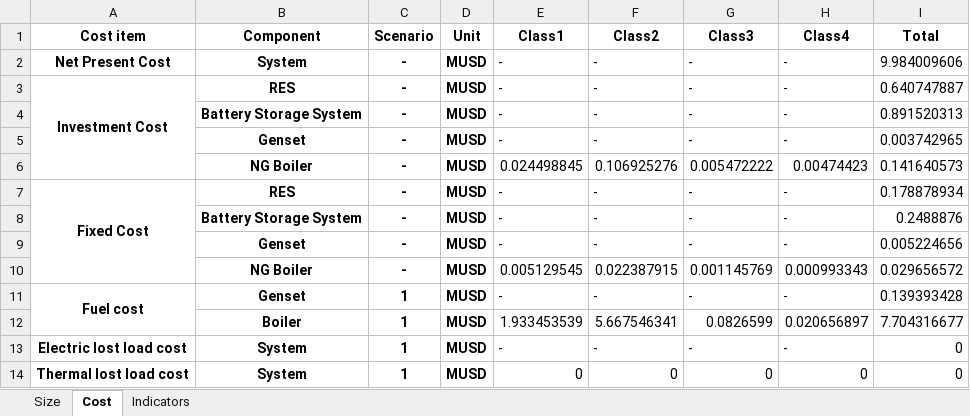
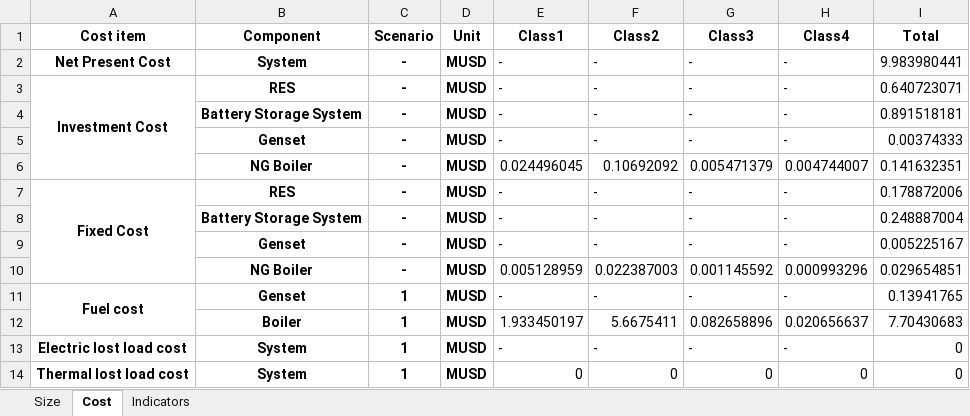
Before and after one commit to Stevogallo/MicroGridsPy-MultiEnergy_Paper, an Excel workbook: Scenarios/b_Conventional-MicroGrid/Results/EnergySystemSize.xlsx, sheet Cost, drawn as a sheet; values as stored, in another font and other column widths than the file's, no borders; removed rows and columns are numbered as before the commit, all else as after; the diff names each change by its address in the sheet, - before the commit and + after, or states it on an @@ line.

```diff
--- a/Scenarios/b_Conventional-MicroGrid/Results/EnergySystemSize.xlsx (sheet Cost)
+++ b/Scenarios/b_Conventional-MicroGrid/Results/EnergySystemSize.xlsx (sheet Cost)
-I2 (Total): 9.984009606
+I2 (Total): 9.983980441
-I3 (Total): 0.640747887
+I3 (Total): 0.640723071
-I4 (Total): 0.891520313
+I4 (Total): 0.891518181
-I5 (Total): 0.003742965
+I5 (Total): 0.00374333
-row 6:  | NG Boiler | - | MUSD | 0.024498845 | 0.106925276 | 0.005472222 | 0.00474423 | 0.141640573
+row 6:  | NG Boiler | - | MUSD | 0.024496045 | 0.10692092 | 0.005471379 | 0.004744007 | 0.141632351
-I7 (Total): 0.178878934
+I7 (Total): 0.178872006
-I8 (Total): 0.2488876
+I8 (Total): 0.248887004
-I9 (Total): 0.005224656
+I9 (Total): 0.005225167
-row 10:  | NG Boiler | - | MUSD | 0.005129545 | 0.022387915 | 0.001145769 | 0.000993343 | 0.029656572
+row 10:  | NG Boiler | - | MUSD | 0.005128959 | 0.022387003 | 0.001145592 | 0.000993296 | 0.029654851
-I11 (Total): 0.139393428
+I11 (Total): 0.13941765
-row 12:  | Boiler | 1 | MUSD | 1.933453539 | 5.667546341 | 0.0826599 | 0.020656897 | 7.704316677
+row 12:  | Boiler | 1 | MUSD | 1.933450197 | 5.6675411 | 0.082658896 | 0.020656637 | 7.70430683
```
Also changed, not shown: sheet Indicators, sheet Size, 48 other files.
